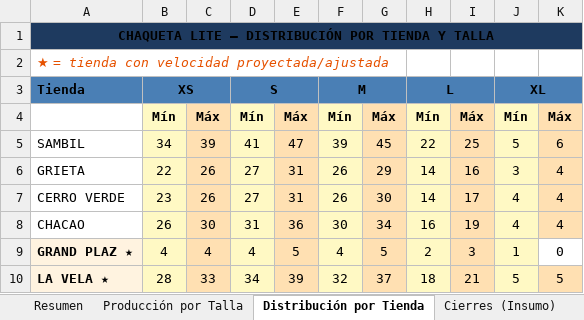
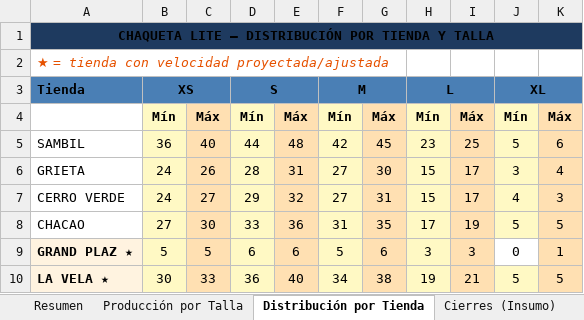
Before and after one commit to scm-svg/Data-Analyst, an Excel workbook: CHAQUETA_LITE_RANGO_PRODUCCION.xlsx, sheet Distribución por Tienda, drawn as a sheet; only a part is shown; values as stored, in another font and other column widths than the file's, no borders; removed rows and columns are numbered as before the commit, all else as after; the diff covers the shown part only; the diff names each change by its address in the sheet, - before the commit and + after, or states it on an @@ line.

```diff
--- a/CHAQUETA_LITE_RANGO_PRODUCCION.xlsx (sheet Distribución por Tienda)
+++ b/CHAQUETA_LITE_RANGO_PRODUCCION.xlsx (sheet Distribución por Tienda)
-B5: 34
+B5: 36
-C5: 39
+C5: 40
-D5: 41
+D5: 44
-E5: 47
+E5: 48
-F5: 39
+F5: 42
-H5: 22
+H5: 23
-B6: 22
+B6: 24
-D6: 27
+D6: 28
-F6: 26
+F6: 27
-G6: 29
+G6: 30
-H6: 14
+H6: 15
-I6: 16
+I6: 17
-row 7: CERRO VERDE | 23 | 26 | 27 | 31 | 26 | 30 | 14 | 17 | 4 | 4
+row 7: CERRO VERDE | 24 | 27 | 29 | 32 | 27 | 31 | 15 | 17 | 4 | 3
-B8: 26
+B8: 27
-D8: 31
+D8: 33
-F8: 30
+F8: 31
-G8: 34
+G8: 35
-H8: 16
+H8: 17
-J8: 4
+J8: 5
-K8: 4
+K8: 5
-row 9: GRAND PLAZ ★ | 4 | 4 | 4 | 5 | 4 | 5 | 2 | 3 | 1 | 0
+row 9: GRAND PLAZ ★ | 5 | 5 | 6 | 6 | 5 | 6 | 3 | 3 | 0 | 1
-B10: 28
+B10: 30
-D10: 34
+D10: 36
-E10: 39
+E10: 40
-F10: 32
+F10: 34
-G10: 37
+G10: 38
-H10: 18
+H10: 19
```
Also changed, not shown: 2 added rows, 2 removed rows and 34 edited cells elsewhere in this sheet, sheet Producción por Talla, sheet Resumen, sheet Cierres (Insumo), sheet Metodología, 1 other file.
